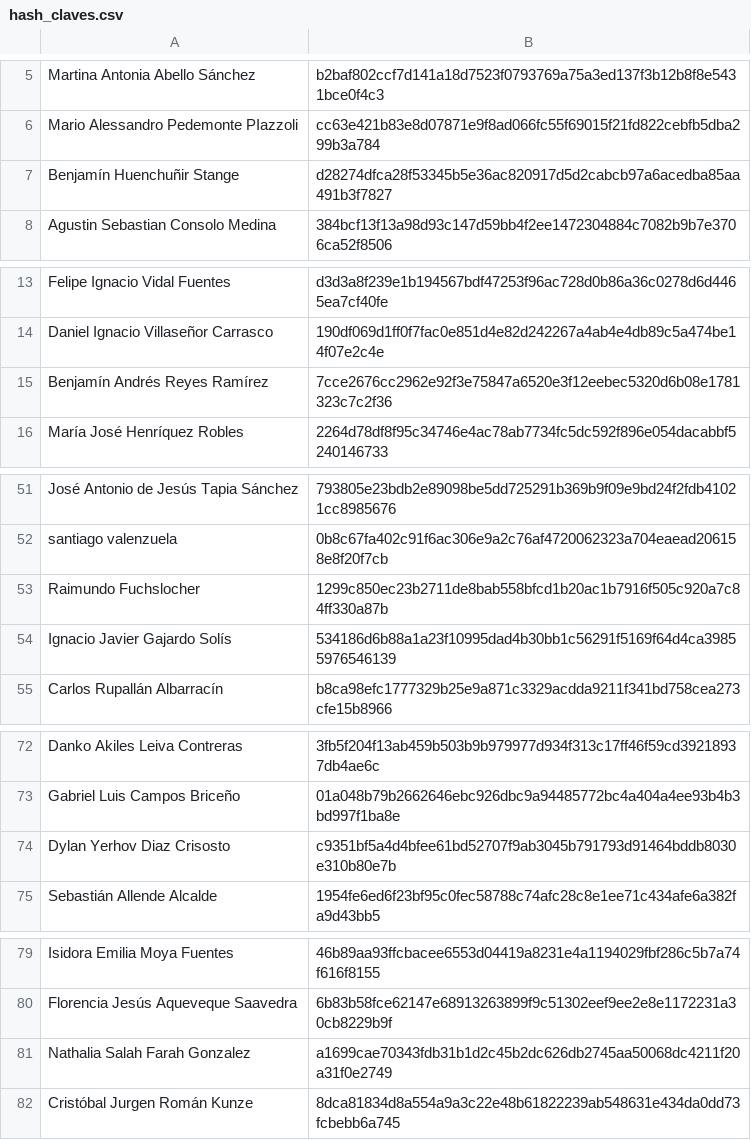
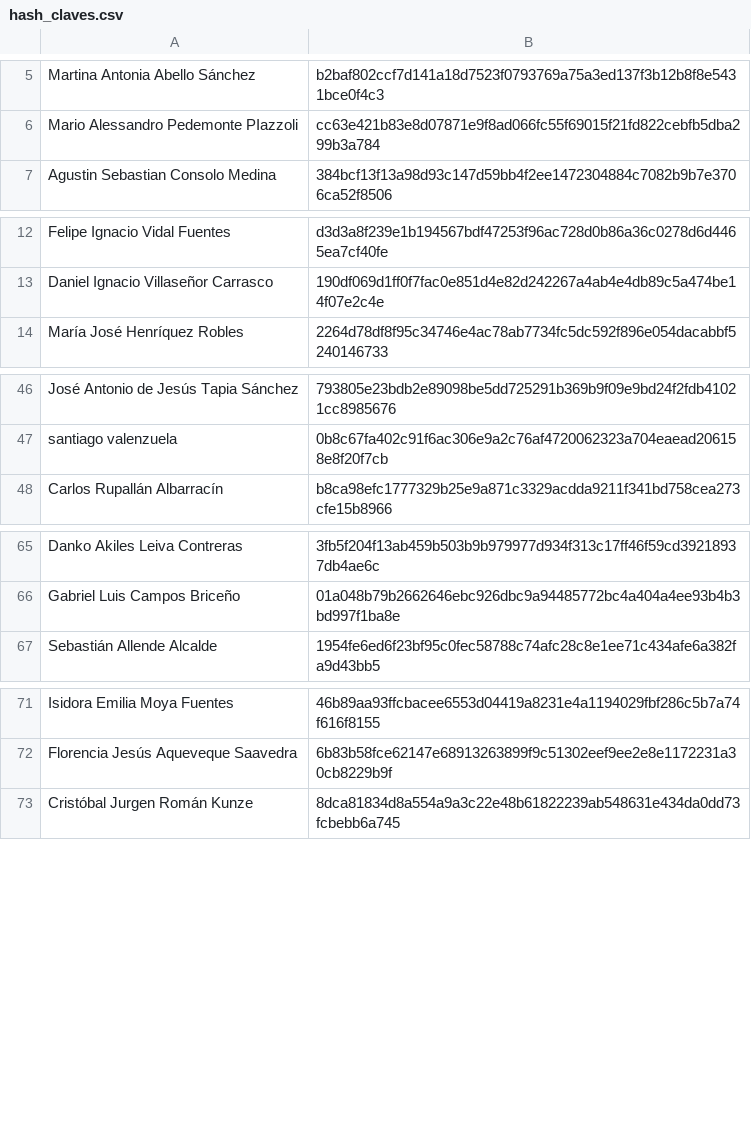
Before and after one commit to IIC3253/2026, a CSV file: hash_claves.csv, drawn as a sheet; only a part is shown, gaps mark what is left out; the diff covers the shown part only.

Commit message:
Archivo actualizado con los valores de hash de las claves del curso

```diff
--- a/hash_claves.csv
+++ b/hash_claves.csv
@@ -6,3 +6,2 @@ Martina Antonia Abello Sánchez,b2baf802ccf7d141a18d7523f0793769a75a3ed137f3b12b
 Mario Alessandro Pedemonte PIazzoli,cc63e421b83e8d07871e9f8ad066fc55f69015f21fd822cebfb5dba299b3a784
-Benjamín Huenchuñir Stange,d28274dfca28f53345b5e36ac820917d5d2cabcb97a6acedba85aa491b3f7827
 Agustin Sebastian Consolo Medina,384bcf13f13a98d93c147d59bb4f2ee1472304884c7082b9b7e3706ca52f8506
@@ -14,3 +13,2 @@ Felipe Ignacio Vidal Fuentes,d3d3a8f239e1b194567bdf47253f96ac728d0b86a36c0278d6d
 Daniel Ignacio Villaseñor Carrasco,190df069d1ff0f7fac0e851d4e82d242267a4ab4e4db89c5a474be14f07e2c4e
-Benjamín Andrés Reyes Ramírez,7cce2676cc2962e92f3e75847a6520e3f12eebec5320d6b08e1781323c7c2f36
 María José Henríquez Robles,2264d78df8f95c34746e4ac78ab7734fc5dc592f896e054dacabbf5240146733
@@ -52,4 +47,2 @@ José Antonio de Jesús Tapia Sánchez,793805e23bdb2e89098be5dd725291b369b9f09e9
 santiago valenzuela,0b8c67fa402c91f6ac306e9a2c76af4720062323a704eaead206158e8f20f7cb
-Raimundo Fuchslocher,1299c850ec23b2711de8bab558bfcd1b20ac1b7916f505c920a7c84ff330a87b
-Ignacio Javier Gajardo Solís,534186d6b88a1a23f10995dad4b30bb1c56291f5169f64d4ca39855976546139
 Carlos Rupallán Albarracín,b8ca98efc1777329b25e9a871c3329acdda9211f341bd758cea273cfe15b8966
@@ -73,3 +66,2 @@ Danko Akiles Leiva Contreras,3fb5f204f13ab459b503b9b979977d934f313c17ff46f59cd39
 Gabriel Luis Campos Briceño,01a048b79b2662646ebc926dbc9a94485772bc4a404a4ee93b4b3bd997f1ba8e
-Dylan Yerhov Diaz Crisosto,c9351bf5a4d4bfee61bd52707f9ab3045b791793d91464bddb8030e310b80e7b
 Sebastián Allende Alcalde,1954fe6ed6f23bf95c0fec58788c74afc28c8e1ee71c434afe6a382fa9d43bb5
@@ -80,3 +72,2 @@ Isidora Emilia Moya Fuentes,46b89aa93ffcbacee6553d04419a8231e4a1194029fbf286c5b7
 Florencia Jesús Aqueveque Saavedra,6b83b58fce62147e68913263899f9c51302eef9ee2e8e1172231a30cb8229b9f
-Nathalia Salah Farah Gonzalez,a1699cae70343fdb31b1d2c45b2dc626db2745aa50068dc4211f20a31f0e2749
 Cristóbal Jurgen Román Kunze,8dca81834d8a554a9a3c22e48b61822239ab548631e434da0dd73fcbebb6a745
```
Also changed, not shown: 14 added rows and 4 removed rows elsewhere in this file.
